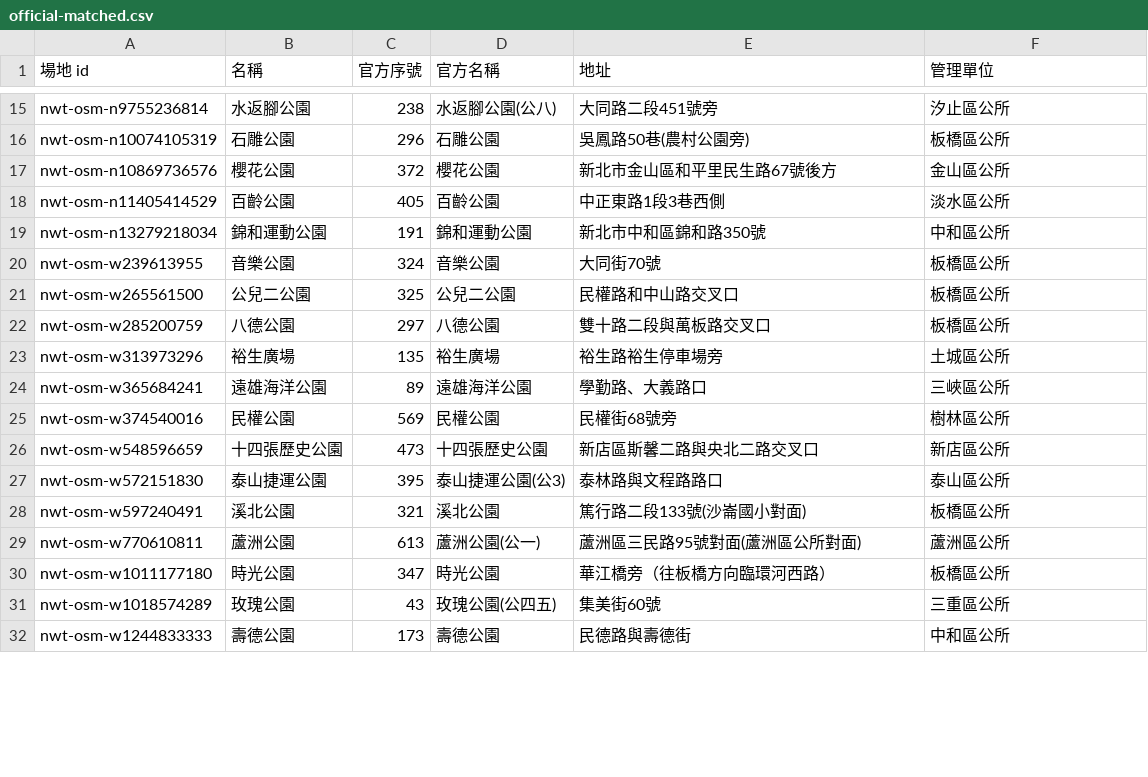
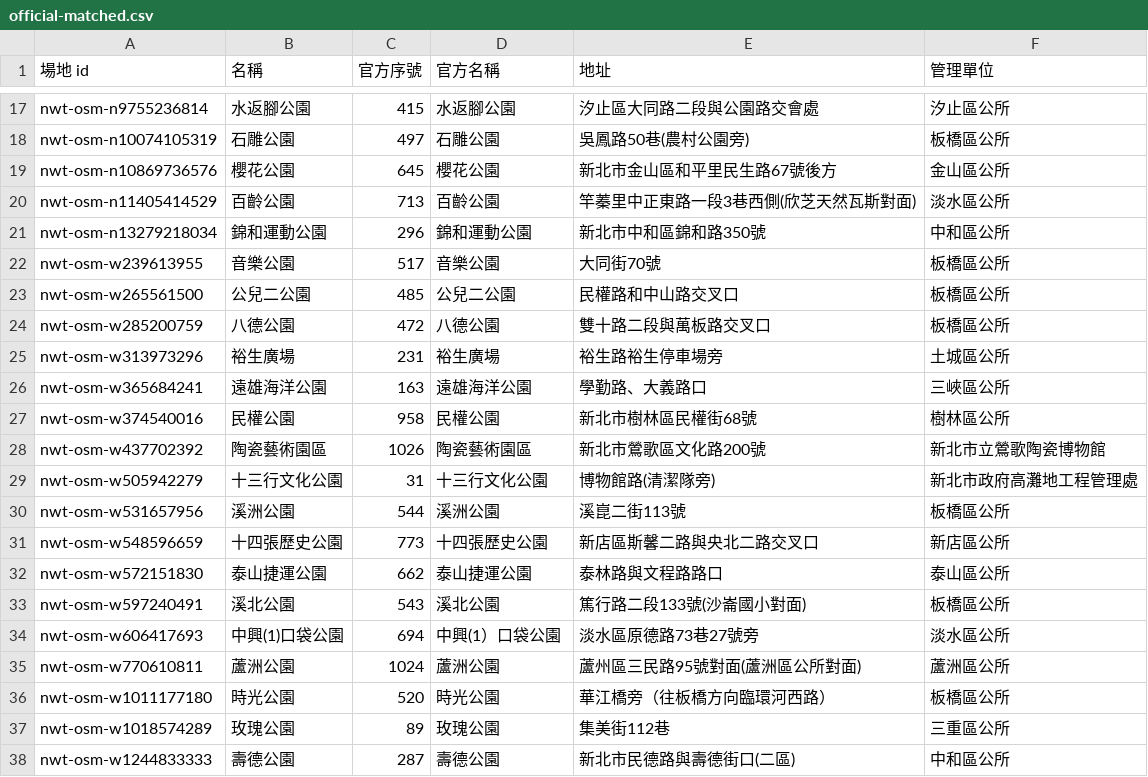
Before and after one commit to lhchingit/taiwan-playground-map, a CSV file: data/review/nwt/official-matched.csv, drawn as a sheet; only a part is shown, gaps mark what is left out; addresses are those after the commit; the diff covers the shown part only; the diff names each change by its address in the sheet, - before the commit and + after, or states it on an @@ line.

```diff
--- a/data/review/nwt/official-matched.csv
+++ b/data/review/nwt/official-matched.csv
-C17 (官方序號): 238
+C17 (官方序號): 415
-D17 (官方名稱): 水返腳公園(公八)
+D17 (官方名稱): 水返腳公園
-E17 (地址): 大同路二段451號旁
+E17 (地址): 汐止區大同路二段與公園路交會處
-C18 (官方序號): 296
+C18 (官方序號): 497
-C19 (官方序號): 372
+C19 (官方序號): 645
-C20 (官方序號): 405
+C20 (官方序號): 713
-E20 (地址): 中正東路1段3巷西側
+E20 (地址): 竿蓁里中正東路一段3巷西側(欣芝天然瓦斯對面)
-C21 (官方序號): 191
+C21 (官方序號): 296
-C22 (官方序號): 324
+C22 (官方序號): 517
-C23 (官方序號): 325
+C23 (官方序號): 485
-C24 (官方序號): 297
+C24 (官方序號): 472
-C25 (官方序號): 135
+C25 (官方序號): 231
-C26 (官方序號): 89
+C26 (官方序號): 163
-C27 (官方序號): 569
+C27 (官方序號): 958
-E27 (地址): 民權街68號旁
+E27 (地址): 新北市樹林區民權街68號
+row 28: nwt-osm-w437702392 | 陶瓷藝術園區 | 1026 | 陶瓷藝術園區 | 新北市鶯歌區文化路200號 | 新北市立鶯歌陶瓷博物館
+row 29: nwt-osm-w505942279 | 十三行文化公園 | 31 | 十三行文化公園 | 博物館路(清潔隊旁) | 新北市政府高灘地工程管理處
+row 30: nwt-osm-w531657956 | 溪洲公園 | 544 | 溪洲公園 | 溪崑二街113號 | 板橋區公所
-C31 (官方序號): 473
+C31 (官方序號): 773
-C32 (官方序號): 395
+C32 (官方序號): 662
-D32 (官方名稱): 泰山捷運公園(公3)
+D32 (官方名稱): 泰山捷運公園
-C33 (官方序號): 321
+C33 (官方序號): 543
+row 34: nwt-osm-w606417693 | 中興(1)口袋公園 | 694 | 中興(1）口袋公園 | 淡水區原德路73巷27號旁 | 淡水區公所
-C35 (官方序號): 613
+C35 (官方序號): 1024
-D35 (官方名稱): 蘆洲公園(公一)
+D35 (官方名稱): 蘆洲公園
-E35 (地址): 蘆洲區三民路95號對面(蘆洲區公所對面)
+E35 (地址): 蘆州區三民路95號對面(蘆洲區公所對面)
-C36 (官方序號): 347
+C36 (官方序號): 520
-C37 (官方序號): 43
+C37 (官方序號): 89
-D37 (官方名稱): 玫瑰公園(公四五)
+D37 (官方名稱): 玫瑰公園
-E37 (地址): 集美街60號
+E37 (地址): 集美街112巷
-C38 (官方序號): 173
+C38 (官方序號): 287
-E38 (地址): 民德路與壽德街
+E38 (地址): 新北市民德路與壽德街口(二區)
```
Also changed, not shown: 3 added rows and 72 edited cells elsewhere in this file, 8 other files.
